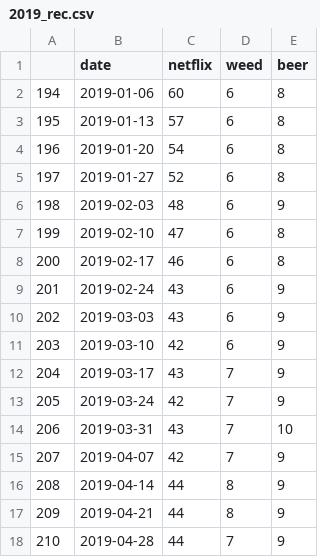
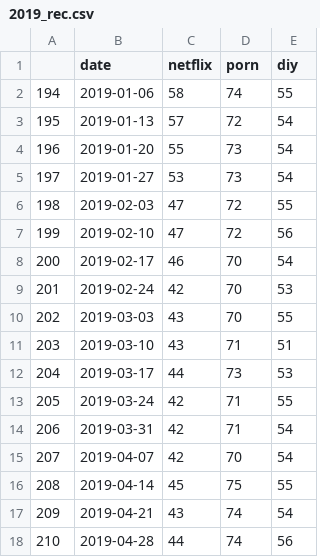
Before and after one commit to dicksonryana/project2, a CSV file: goog_csvs/2019_rec.csv, drawn as a sheet.

```diff
--- a/goog_csvs/2019_rec.csv
+++ b/goog_csvs/2019_rec.csv
@@ -1,18 +1,18 @@
-,date,netflix,weed,beer
-194,2019-01-06,60,6,8
-195,2019-01-13,57,6,8
-196,2019-01-20,54,6,8
-197,2019-01-27,52,6,8
-198,2019-02-03,48,6,9
-199,2019-02-10,47,6,8
-200,2019-02-17,46,6,8
-201,2019-02-24,43,6,9
-202,2019-03-03,43,6,9
-203,2019-03-10,42,6,9
-204,2019-03-17,43,7,9
-205,2019-03-24,42,7,9
-206,2019-03-31,43,7,10
-207,2019-04-07,42,7,9
-208,2019-04-14,44,8,9
-209,2019-04-21,44,8,9
-210,2019-04-28,44,7,9
+,date,netflix,porn,diy
+194,2019-01-06,58,74,55
+195,2019-01-13,57,72,54
+196,2019-01-20,55,73,54
+197,2019-01-27,53,73,54
+198,2019-02-03,47,72,55
+199,2019-02-10,47,72,56
+200,2019-02-17,46,70,54
+201,2019-02-24,42,70,53
+202,2019-03-03,43,70,55
+203,2019-03-10,43,71,51
+204,2019-03-17,44,73,53
+205,2019-03-24,42,71,55
+206,2019-03-31,42,71,54
+207,2019-04-07,42,70,54
+208,2019-04-14,45,75,55
+209,2019-04-21,43,74,54
+210,2019-04-28,44,74,56
```
Also changed, not shown: goog_csvs/2019_guns.csv, goog_csvs/germs_2020.csv, 8 other files.
